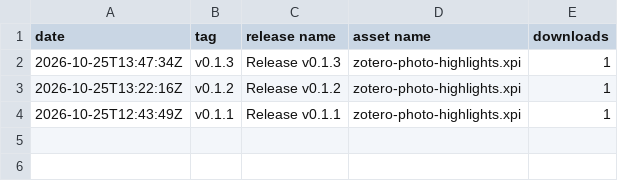
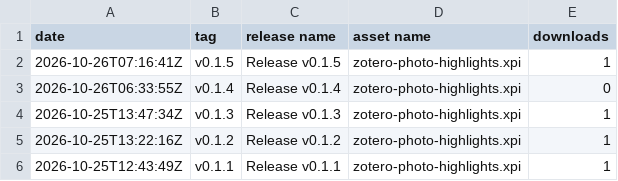
Before and after one commit to janbaykara/zotero-photo-highlights, a CSV file: releases.csv, drawn as a sheet.

```diff
--- a/releases.csv
+++ b/releases.csv
@@ -1,2 +1,4 @@
 date,tag,release name,asset name,downloads
+2026-10-26T07:16:41Z,v0.1.5,Release v0.1.5,zotero-photo-highlights.xpi,1
+2026-10-26T06:33:55Z,v0.1.4,Release v0.1.4,zotero-photo-highlights.xpi,0
 2026-10-25T13:47:34Z,v0.1.3,Release v0.1.3,zotero-photo-highlights.xpi,1
```
